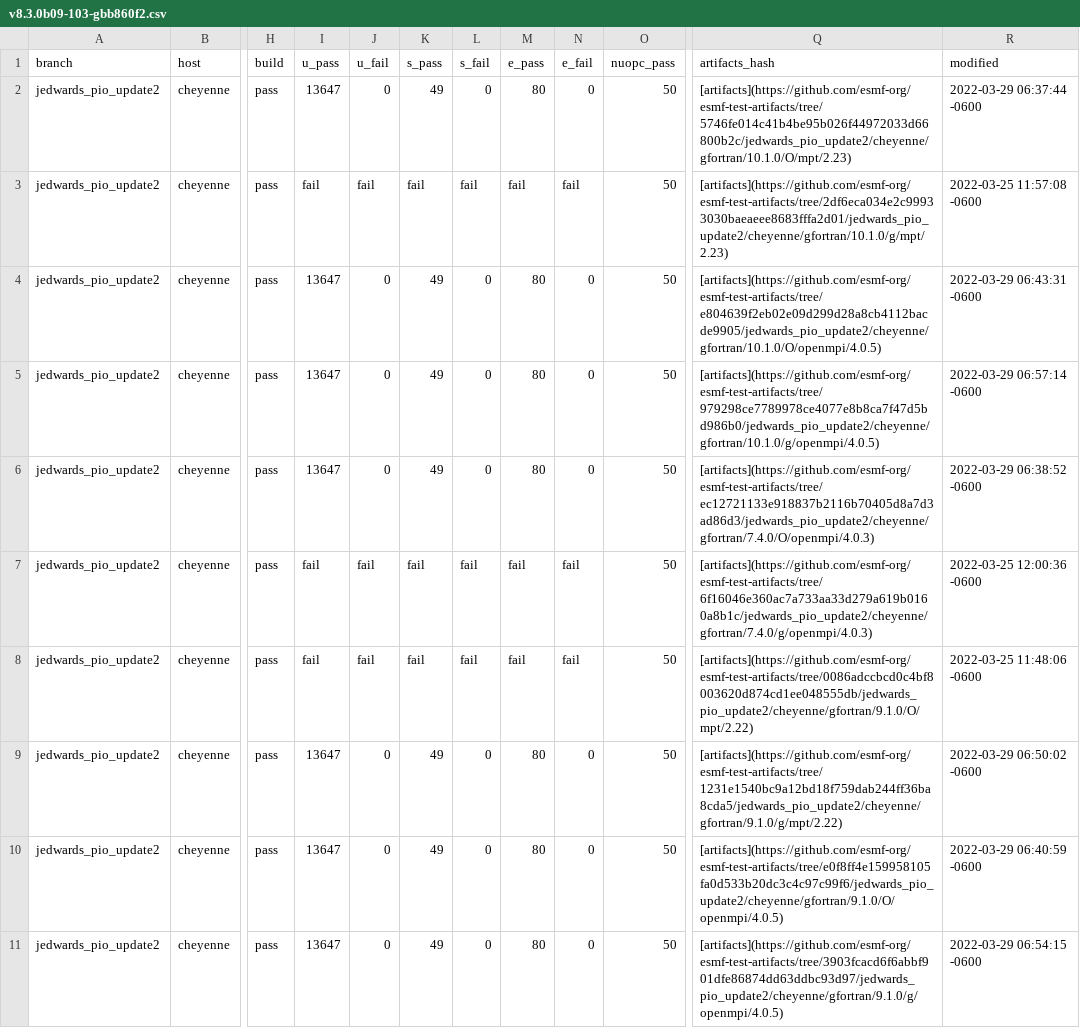
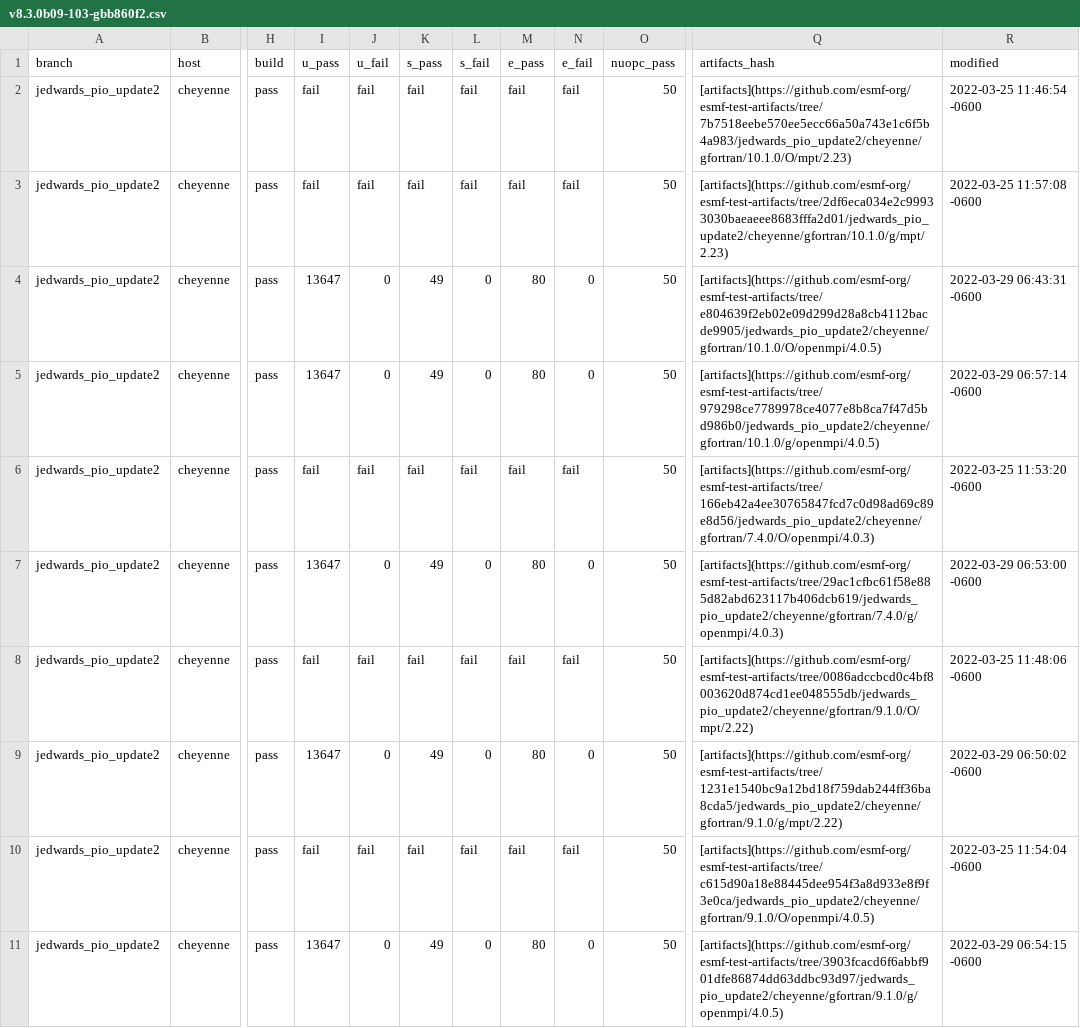
Before and after one commit to esmf-org/esmf-test-summary-2022-07, a CSV file: jedwards_pio_update2/v8.3.0b09-103-gbb860f2.csv, drawn as a sheet; only a part is shown, gaps mark what is left out; the diff covers the shown part only; the diff names each change by its address in the sheet, - before the commit and + after, or states it on an @@ line.

Commit message:
'updated summary for hash v8.3.0b09-103-gbb860f2 on jedwards/pio_update2'

```diff
--- a/jedwards_pio_update2/v8.3.0b09-103-gbb860f2.csv
+++ b/jedwards_pio_update2/v8.3.0b09-103-gbb860f2.csv
-I2 (u_pass): 13647
+I2 (u_pass): fail
-J2 (u_fail): 0
+J2 (u_fail): fail
-K2 (s_pass): 49
+K2 (s_pass): fail
-L2 (s_fail): 0
+L2 (s_fail): fail
-M2 (e_pass): 80
+M2 (e_pass): fail
-N2 (e_fail): 0
+N2 (e_fail): fail
-Q2 (artifacts_hash): [artifacts](https://github.com/esmf-org/esmf-test-artifacts/tree/5746fe014c41b4be95b026f44972033d66800b2c/jedwards_pio_update2/cheyenne/gfortran/10.1.0/O/mpt/2.23)
+Q2 (artifacts_hash): [artifacts](https://github.com/esmf-org/esmf-test-artifacts/tree/7b7518eebe570ee5ecc66a50a743e1c6f5b4a983/jedwards_pio_update2/cheyenne/gfortran/10.1.0/O/mpt/2.23)
-R2 (modified): 2022-03-29 06:37:44 -0600
+R2 (modified): 2022-03-25 11:46:54 -0600
-I6 (u_pass): 13647
+I6 (u_pass): fail
-J6 (u_fail): 0
+J6 (u_fail): fail
-K6 (s_pass): 49
+K6 (s_pass): fail
-L6 (s_fail): 0
+L6 (s_fail): fail
-M6 (e_pass): 80
+M6 (e_pass): fail
-N6 (e_fail): 0
+N6 (e_fail): fail
-Q6 (artifacts_hash): [artifacts](https://github.com/esmf-org/esmf-test-artifacts/tree/ec12721133e918837b2116b70405d8a7d3ad86d3/jedwards_pio_update2/cheyenne/gfortran/7.4.0/O/openmpi/4.0.3)
+Q6 (artifacts_hash): [artifacts](https://github.com/esmf-org/esmf-test-artifacts/tree/166eb42a4ee30765847fcd7c0d98ad69c89e8d56/jedwards_pio_update2/cheyenne/gfortran/7.4.0/O/openmpi/4.0.3)
-R6 (modified): 2022-03-29 06:38:52 -0600
+R6 (modified): 2022-03-25 11:53:20 -0600
-I7 (u_pass): fail
+I7 (u_pass): 13647
-J7 (u_fail): fail
+J7 (u_fail): 0
-K7 (s_pass): fail
+K7 (s_pass): 49
-L7 (s_fail): fail
+L7 (s_fail): 0
-M7 (e_pass): fail
+M7 (e_pass): 80
-N7 (e_fail): fail
+N7 (e_fail): 0
-Q7 (artifacts_hash): [artifacts](https://github.com/esmf-org/esmf-test-artifacts/tree/6f16046e360ac7a733aa33d279a619b0160a8b1c/jedwards_pio_update2/cheyenne/gfortran/7.4.0/g/openmpi/4.0.3)
+Q7 (artifacts_hash): [artifacts](https://github.com/esmf-org/esmf-test-artifacts/tree/29ac1cfbc61f58e885d82abd623117b406dcb619/jedwards_pio_update2/cheyenne/gfortran/7.4.0/g/openmpi/4.0.3)
-R7 (modified): 2022-03-25 12:00:36 -0600
+R7 (modified): 2022-03-29 06:53:00 -0600
-I10 (u_pass): 13647
+I10 (u_pass): fail
-J10 (u_fail): 0
+J10 (u_fail): fail
-K10 (s_pass): 49
+K10 (s_pass): fail
-L10 (s_fail): 0
+L10 (s_fail): fail
-M10 (e_pass): 80
+M10 (e_pass): fail
-N10 (e_fail): 0
+N10 (e_fail): fail
-Q10 (artifacts_hash): [artifacts](https://github.com/esmf-org/esmf-test-artifacts/tree/e0f8ff4e159958105fa0d533b20dc3c4c97c99f6/jedwards_pio_update2/cheyenne/gfortran/9.1.0/O/openmpi/4.0.5)
+Q10 (artifacts_hash): [artifacts](https://github.com/esmf-org/esmf-test-artifacts/tree/c615d90a18e88445dee954f3a8d933e8f9f3e0ca/jedwards_pio_update2/cheyenne/gfortran/9.1.0/O/openmpi/4.0.5)
-R10 (modified): 2022-03-29 06:40:59 -0600
+R10 (modified): 2022-03-25 11:54:04 -0600
```
Also changed, not shown: 8 edited cells elsewhere in this file, 2 other files.
